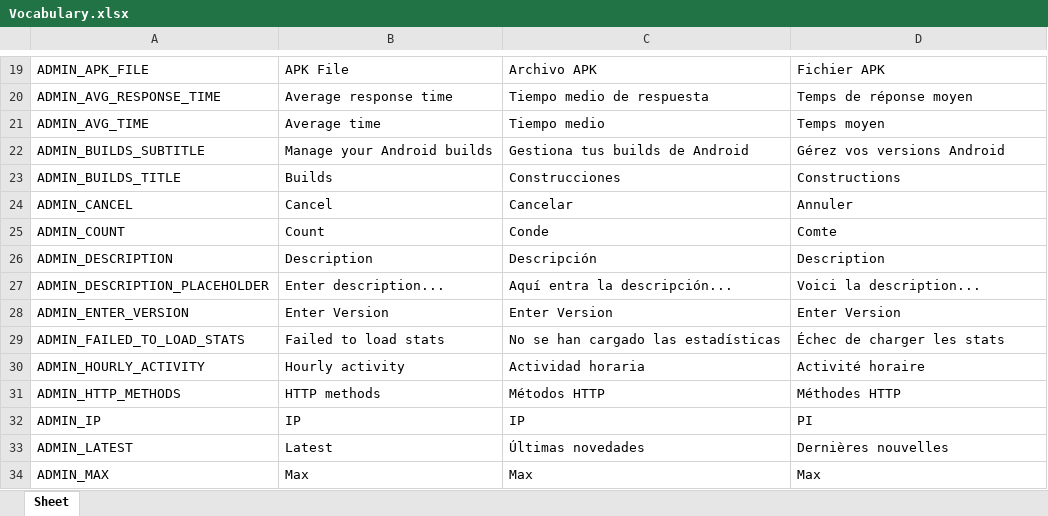
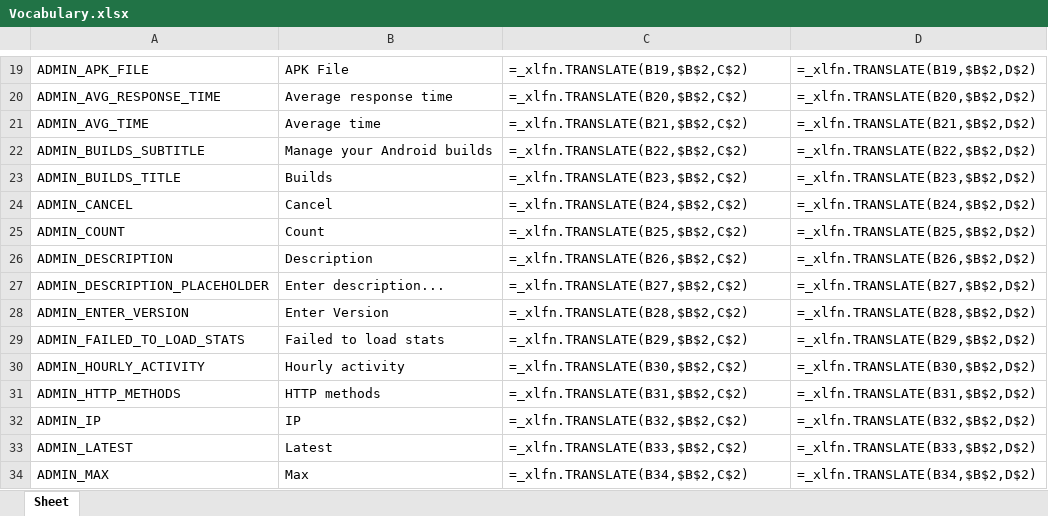
Before and after one commit to Icass1/rockit, an Excel workbook: Vocabulary.xlsx, sheet Sheet, drawn as a sheet; only a part is shown, gaps mark what is left out; values as stored, in another font and other column widths than the file's, no borders; formulas without a stored value are shown as written; table styles not drawn; the diff covers the shown part only; the diff names each change by its address in the sheet, - before the commit and + after, or states it on an @@ line.

```diff
--- a/Vocabulary.xlsx (sheet Sheet)
+++ b/Vocabulary.xlsx (sheet Sheet)
-C19: Archivo APK
+C19: =_xlfn.TRANSLATE(B19,$B$2,C$2)
-D19: Fichier APK
+D19: =_xlfn.TRANSLATE(B19,$B$2,D$2)
-C20: Tiempo medio de respuesta
+C20: =_xlfn.TRANSLATE(B20,$B$2,C$2)
-D20: Temps de réponse moyen
+D20: =_xlfn.TRANSLATE(B20,$B$2,D$2)
-C21: Tiempo medio
+C21: =_xlfn.TRANSLATE(B21,$B$2,C$2)
-D21: Temps moyen
+D21: =_xlfn.TRANSLATE(B21,$B$2,D$2)
-C22: Gestiona tus builds de Android
+C22: =_xlfn.TRANSLATE(B22,$B$2,C$2)
-D22: Gérez vos versions Android
+D22: =_xlfn.TRANSLATE(B22,$B$2,D$2)
-C23: Construcciones
+C23: =_xlfn.TRANSLATE(B23,$B$2,C$2)
-D23: Constructions
+D23: =_xlfn.TRANSLATE(B23,$B$2,D$2)
-C24: Cancelar
+C24: =_xlfn.TRANSLATE(B24,$B$2,C$2)
-D24: Annuler
+D24: =_xlfn.TRANSLATE(B24,$B$2,D$2)
-C25: Conde
+C25: =_xlfn.TRANSLATE(B25,$B$2,C$2)
-D25: Comte
+D25: =_xlfn.TRANSLATE(B25,$B$2,D$2)
-C26: Descripción
+C26: =_xlfn.TRANSLATE(B26,$B$2,C$2)
-D26: Description
+D26: =_xlfn.TRANSLATE(B26,$B$2,D$2)
-C27: Aquí entra la descripción...
+C27: =_xlfn.TRANSLATE(B27,$B$2,C$2)
-D27: Voici la description...
+D27: =_xlfn.TRANSLATE(B27,$B$2,D$2)
-C28: Enter Version
+C28: =_xlfn.TRANSLATE(B28,$B$2,C$2)
-D28: Enter Version
+D28: =_xlfn.TRANSLATE(B28,$B$2,D$2)
-C29: No se han cargado las estadísticas
+C29: =_xlfn.TRANSLATE(B29,$B$2,C$2)
-D29: Échec de charger les stats
+D29: =_xlfn.TRANSLATE(B29,$B$2,D$2)
-C30: Actividad horaria
+C30: =_xlfn.TRANSLATE(B30,$B$2,C$2)
-D30: Activité horaire
+D30: =_xlfn.TRANSLATE(B30,$B$2,D$2)
-C31: Métodos HTTP
+C31: =_xlfn.TRANSLATE(B31,$B$2,C$2)
-D31: Méthodes HTTP
+D31: =_xlfn.TRANSLATE(B31,$B$2,D$2)
-C32: IP
+C32: =_xlfn.TRANSLATE(B32,$B$2,C$2)
-D32: PI
+D32: =_xlfn.TRANSLATE(B32,$B$2,D$2)
-C33: Últimas novedades
+C33: =_xlfn.TRANSLATE(B33,$B$2,C$2)
-D33: Dernières nouvelles
+D33: =_xlfn.TRANSLATE(B33,$B$2,D$2)
-C34: Max
+C34: =_xlfn.TRANSLATE(B34,$B$2,C$2)
-D34: Max
+D34: =_xlfn.TRANSLATE(B34,$B$2,D$2)
```
Also changed, not shown: 3 added rows and 741 edited cells elsewhere in this sheet, 9 other files.
